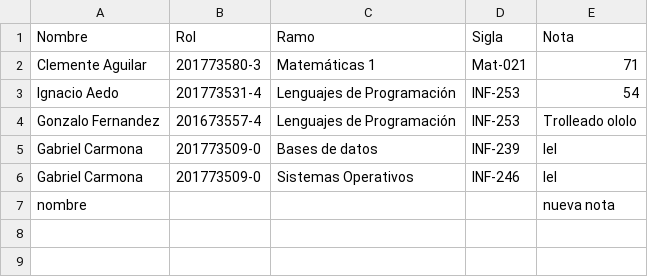
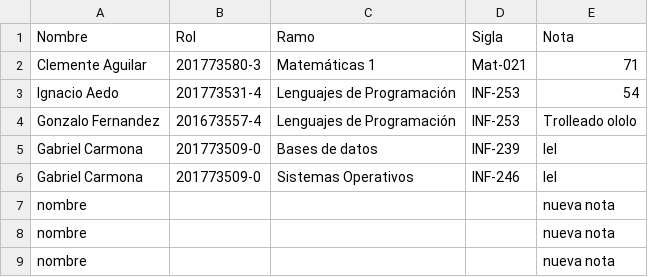
Before and after one commit to 96Akrome/Durak, a CSV file: Notas.csv, drawn as a sheet.

Commit message:
Arreglos en insert,update (ver. final)

```diff
--- a/Notas.csv
+++ b/Notas.csv
@@ -7 +7,3 @@ Gabriel Carmona,201773509-0,Sistemas Operativos,INF-246,lel
 nombre,,,,nueva nota
+nombre,,,,nueva nota
+nombre,,,,nueva nota
```
